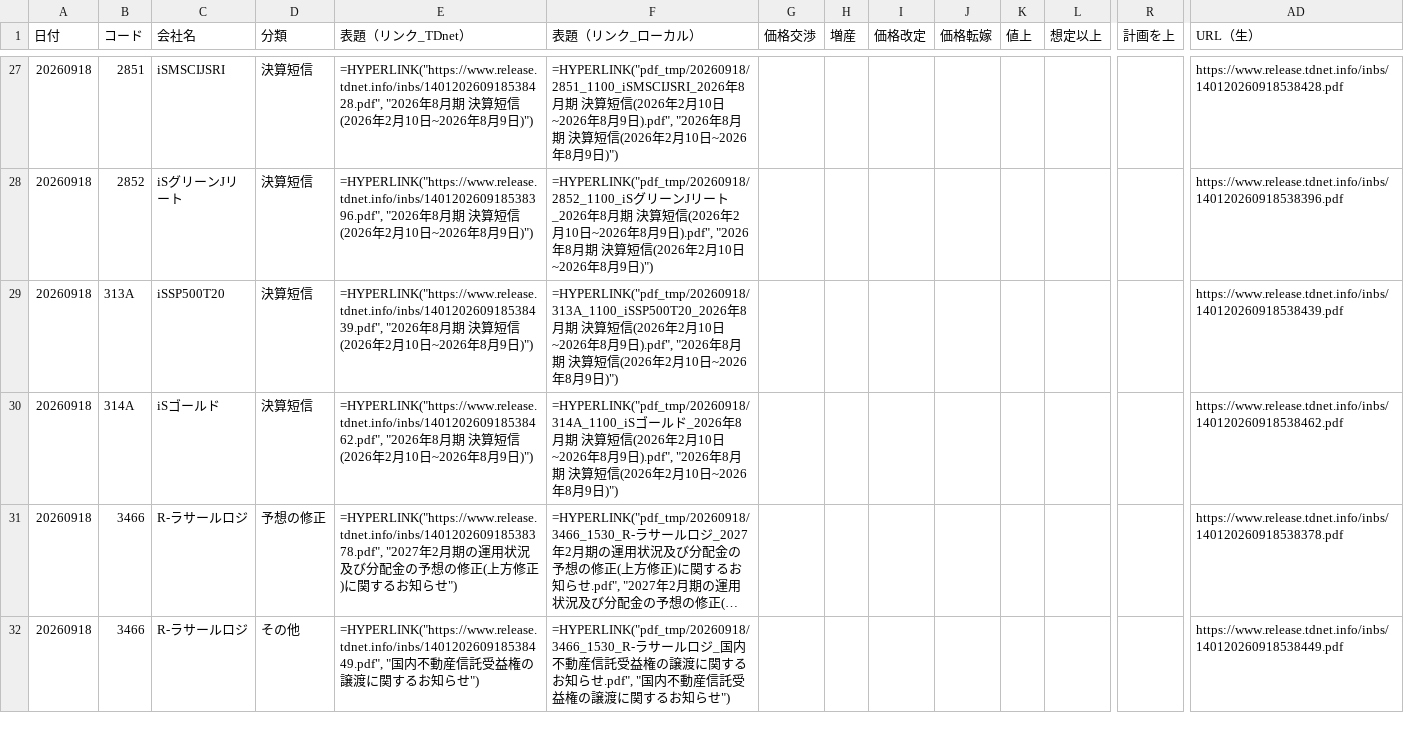
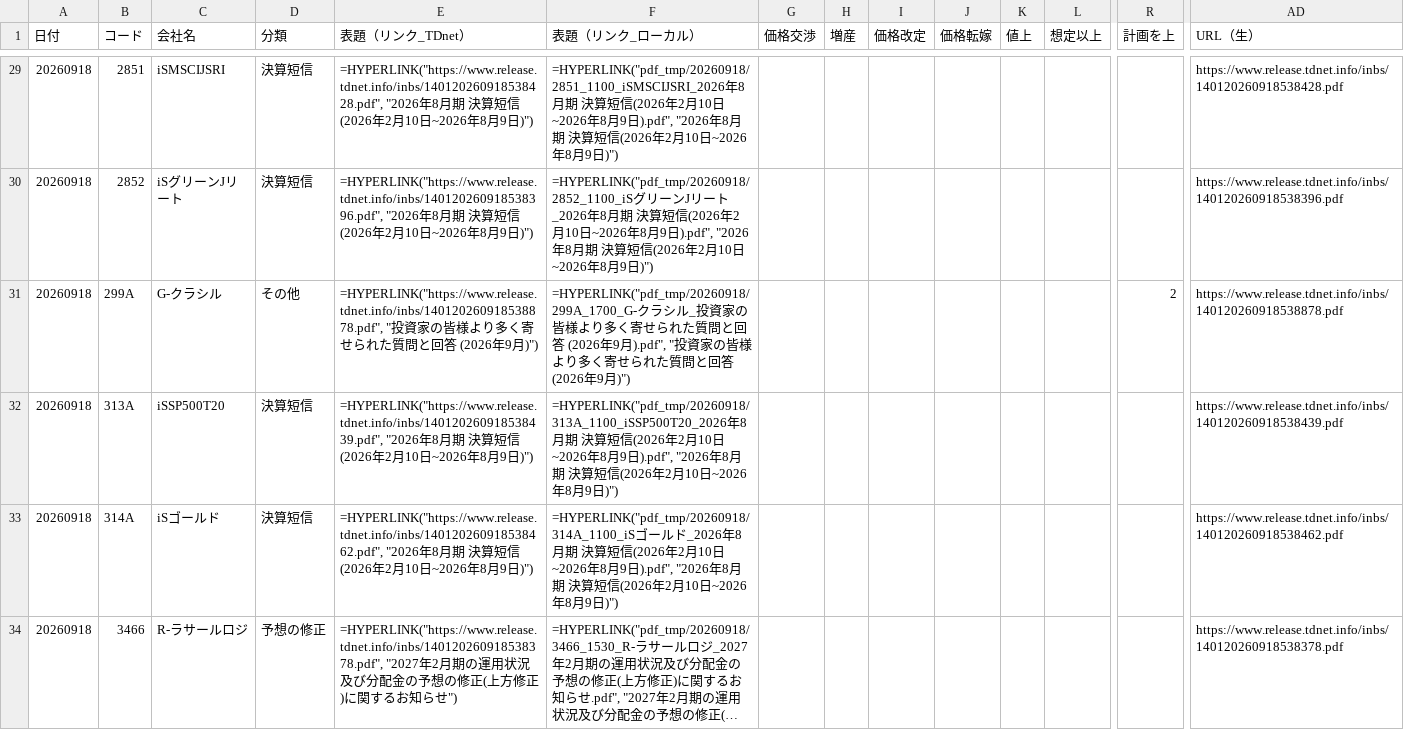
Before and after one commit to onokazu777/tdnet-viewer, a CSV file: data/search/PDF_Search_Result_Distribution_free_word_20260918_sh.csv, drawn as a sheet; only a part is shown, gaps mark what is left out; the shorter side is filled out with more unchanged rows; long unchanged cells end in …; rows hold the shown columns only; the diff covers the shown part only; the diff names each change by its address in the sheet, - before the commit and + after, or states it on an @@ line.

```diff
--- a/data/search/PDF_Search_Result_Distribution_free_word_20260918_sh.csv
+++ b/data/search/PDF_Search_Result_Distribution_free_word_20260918_sh.csv
+row 31: 20260918 | 299A | G-クラシル | その他 | =HYPERLINK("https://www.release.tdnet.info/inbs/140120260918538878.pdf", "投資家の皆様より多く寄せられた質問と回答 (2026年9月)") | =HYPERLINK("pdf_tmp/20260918/299A_1700_G-クラシル_投資家の皆様より多く寄せられた質問と回答 (2026年9月).pdf", "投資家の皆様より多く寄せられた質問と回答 (2026年9月)") |  |  |  |  |  |  | 2 | https://www.release.tdnet.info/inbs/140120260918538878.pdf
```
Also changed, not shown: 10 added rows elsewhere in this file, data/search/Analysis_Hits_free_word_20260918.csv, 5 other files.
